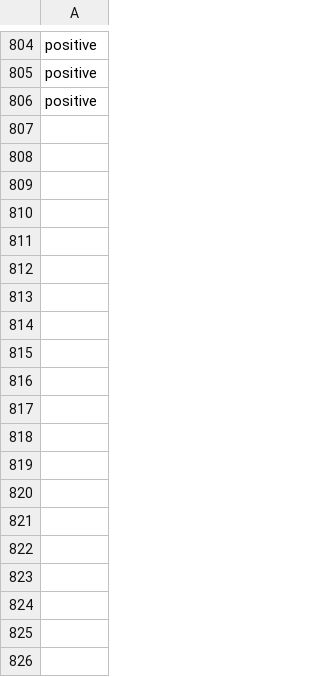
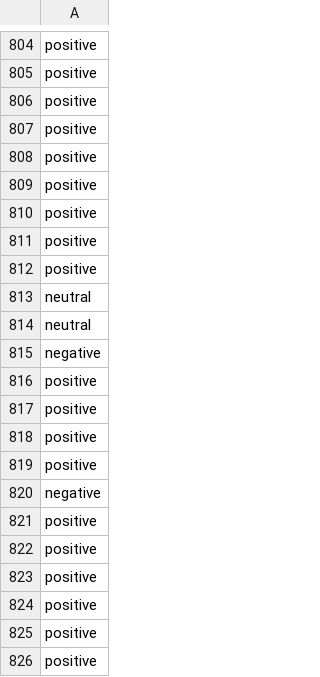
Before and after one commit to jonathand94/xcs224u_project_financial_sentiment, a CSV file: val_preds_baseline_llama.csv, drawn as a sheet; only a part is shown, gaps mark what is left out; the diff covers the shown part only.

Commit message:
Add val_preds_baseline_llama.csv in iteration 900

```diff
--- a/val_preds_baseline_llama.csv
+++ b/val_preds_baseline_llama.csv
@@ -806 +806,21 @@ positive
 positive
+positive
+positive
+positive
+positive
+positive
+positive
+neutral
+neutral
+negative
+positive
+positive
+positive
+positive
+negative
+positive
+positive
+positive
+positive
+positive
+positive
```
Also changed, not shown: 80 added rows elsewhere in this file.
